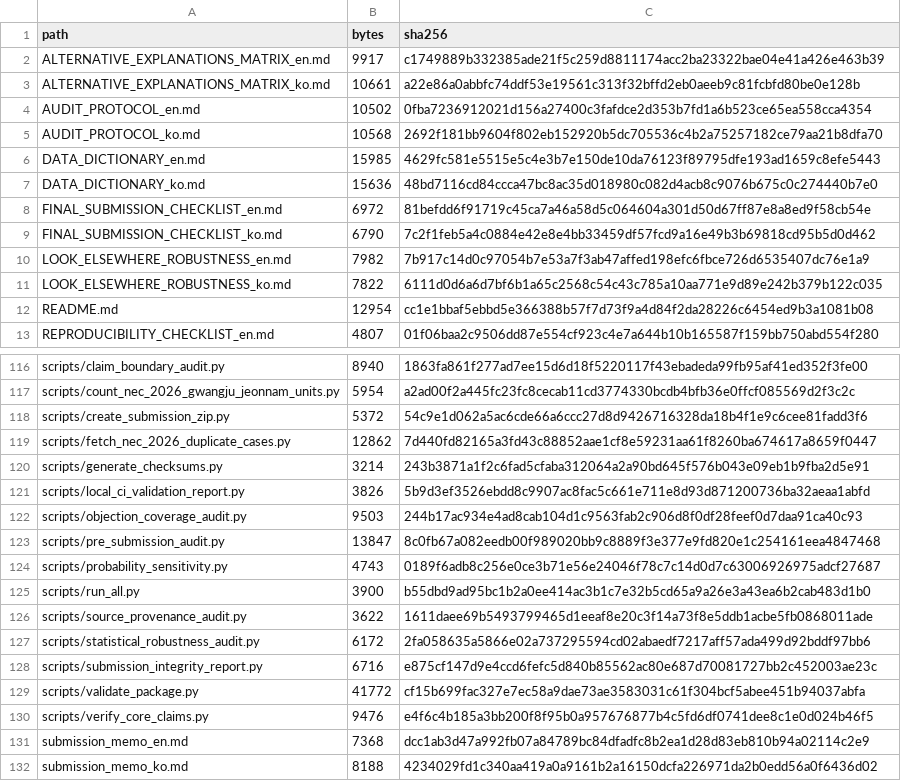
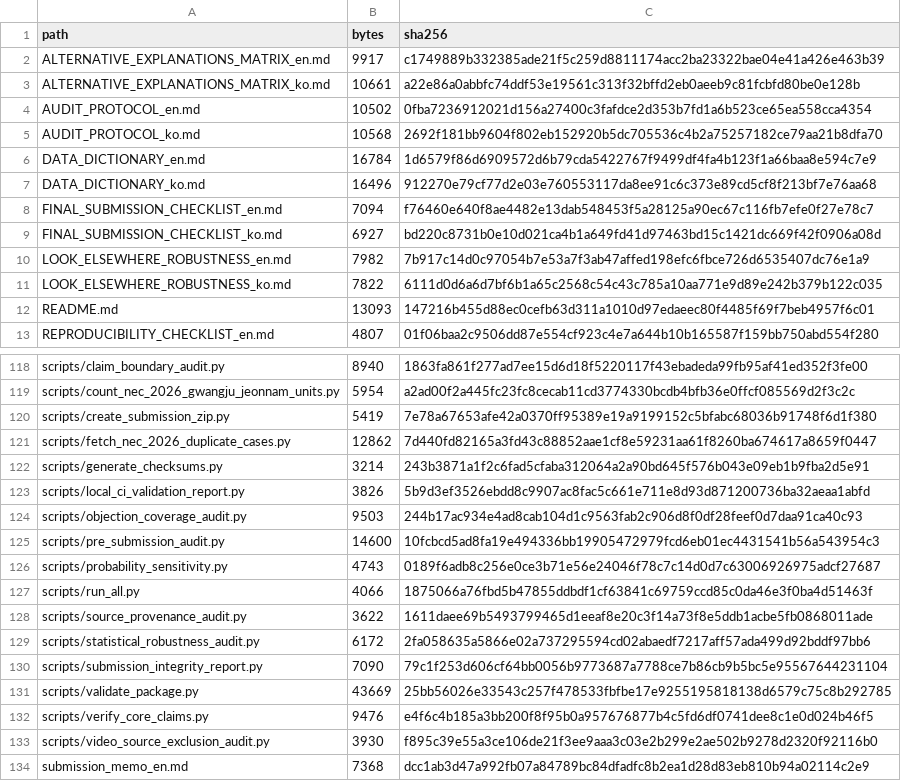
Before and after one commit to junho0331s/election-duplicate-statistical-review, a CSV file: outputs/checksums_sha256.csv, drawn as a sheet; only a part is shown, gaps mark what is left out; the shorter side is filled out with more unchanged rows; the diff covers the shown part only.

Commit message:
Add video source exclusion audit

```diff
--- a/outputs/checksums_sha256.csv
+++ b/outputs/checksums_sha256.csv
@@ -5,9 +5,9 @@ AUDIT_PROTOCOL_en.md,10502,0fba7236912021d156a27400c3fafdce2d353b7fd1a6b523ce65e
 AUDIT_PROTOCOL_ko.md,10568,2692f181bb9604f802eb152920b5dc705536c4b2a75257182ce79aa21b8dfa70
-DATA_DICTIONARY_en.md,15985,4629fc581e5515e5c4e3b7e150de10da76123f89795dfe193ad1659c8efe5443
-DATA_DICTIONARY_ko.md,15636,48bd7116cd84ccca47bc8ac35d018980c082d4acb8c9076b675c0c274440b7e0
-FINAL_SUBMISSION_CHECKLIST_en.md,6972,81befdd6f91719c45ca7a46a58d5c064604a301d50d67ff87e8a8ed9f58cb54e
-FINAL_SUBMISSION_CHECKLIST_ko.md,6790,7c2f1feb5a4c0884e42e8e4bb33459df57fcd9a16e49b3b69818cd95b5d0d462
+DATA_DICTIONARY_en.md,16784,1d6579f86d6909572d6b79cda5422767f9499df4fa4b123f1a66baa8e594c7e9
+DATA_DICTIONARY_ko.md,16496,912270e79cf77d2e03e760553117da8ee91c6c373e89cd5cf8f213bf7e76aa68
+FINAL_SUBMISSION_CHECKLIST_en.md,7094,f76460e640f8ae4482e13dab548453f5a28125a90ec67c116fb7efe0f27e78c7
+FINAL_SUBMISSION_CHECKLIST_ko.md,6927,bd220c8731b0e10d021ca4b1a649fd41d97463bd15c1421dc669f42f0906a08d
 LOOK_ELSEWHERE_ROBUSTNESS_en.md,7982,7b917c14d0c97054b7e53a7f3ab47affed198efc6fbce726d6535407dc76e1a9
 LOOK_ELSEWHERE_ROBUSTNESS_ko.md,7822,6111d0d6a6d7bf6b1a65c2568c54c43c785a10aa771e9d89e242b379b122c035
-README.md,12954,cc1e1bbaf5ebbd5e366388b57f7d73f9a4d84f2da28226c6454ed9b3a1081b08
+README.md,13093,147216b455d88ec0cefb63d311a1010d97edaeec80f4485f69f7beb4957f6c01
 REPRODUCIBILITY_CHECKLIST_en.md,4807,01f06baa2c9506dd87e554cf923c4e7a644b10b165587f159bb750abd554f280
@@ -117,3 +119,3 @@ scripts/claim_boundary_audit.py,8940,1863fa861f277ad7ee15d6d18f5220117f43ebadeda
 scripts/count_nec_2026_gwangju_jeonnam_units.py,5954,a2ad00f2a445fc23fc8cecab11cd3774330bcdb4bfb36e0ffcf085569d2f3c2c
-scripts/create_submission_zip.py,5372,54c9e1d062a5ac6cde66a6ccc27d8d9426716328da18b4f1e9c6cee81fadd3f6
+scripts/create_submission_zip.py,5419,7e78a67653afe42a0370ff95389e19a9199152c5bfabc68036b91748f6d1f380
 scripts/fetch_nec_2026_duplicate_cases.py,12862,7d440fd82165a3fd43c88852aae1cf8e59231aa61f8260ba674617a8659f0447
@@ -122,10 +124,11 @@ scripts/local_ci_validation_report.py,3826,5b9d3ef3526ebdd8c9907ac8fac5c661e711e
 scripts/objection_coverage_audit.py,9503,244b17ac934e4ad8cab104d1c9563fab2c906d8f0df28feef0d7daa91ca40c93
-scripts/pre_submission_audit.py,13847,8c0fb67a082eedb00f989020bb9c8889f3e377e9fd820e1c254161eea4847468
+scripts/pre_submission_audit.py,14600,10fcbcd5ad8fa19e494336bb19905472979fcd6eb01ec4431541b56a543954c3
 scripts/probability_sensitivity.py,4743,0189f6adb8c256e0ce3b71e56e24046f78c7c14d0d7c63006926975adcf27687
-scripts/run_all.py,3900,b55dbd9ad95bc1b2a0ee414ac3b1c7e32b5cd65a9a26e3a43ea6b2cab483d1b0
+scripts/run_all.py,4066,1875066a76fbd5b47855ddbdf1cf63841c69759ccd85c0da46e3f0ba4d51463f
 scripts/source_provenance_audit.py,3622,1611daee69b5493799465d1eeaf8e20c3f14a73f8e5ddb1acbe5fb0868011ade
 scripts/statistical_robustness_audit.py,6172,2fa058635a5866e02a737295594cd02abaedf7217aff57ada499d92bddf97bb6
-scripts/submission_integrity_report.py,6716,e875cf147d9e4ccd6fefc5d840b85562ac80e687d70081727bb2c452003ae23c
-scripts/validate_package.py,41772,cf15b699fac327e7ec58a9dae73ae3583031c61f304bcf5abee451b94037abfa
+scripts/submission_integrity_report.py,7090,79c1f253d606cf64bb0056b9773687a7788ce7b86cb9b5bc5e95567644231104
+scripts/validate_package.py,43669,25bb56026e33543c257f478533fbfbe17e9255195818138d6579c75c8b292785
 scripts/verify_core_claims.py,9476,e4f6c4b185a3bb200f8f95b0a957676877b4c5fd6df0741dee8c1e0d024b46f5
+scripts/video_source_exclusion_audit.py,3930,f895c39e55a3ce106de21f3ee9aaa3c03e2b299e2ae502b9278d2320f92116b0
 submission_memo_en.md,7368,dcc1ab3d47a992fb07a84789bc84dfadfc8b2ea1d28d83eb810b94a02114c2e9
```
Also changed, not shown: 2 added rows and 8 edited cells elsewhere in this file, outputs/pre_submission_audit.csv, 21 other files.
